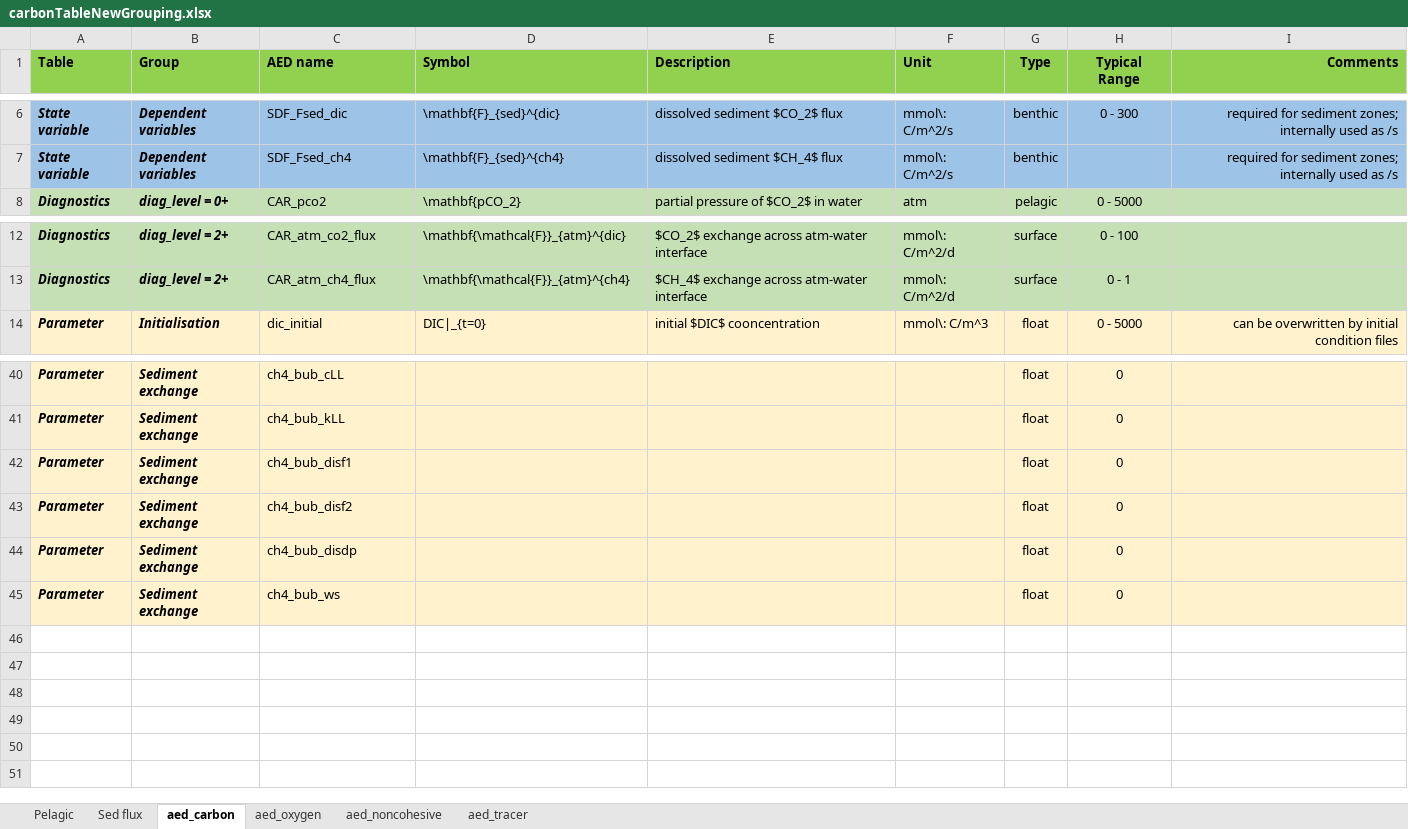
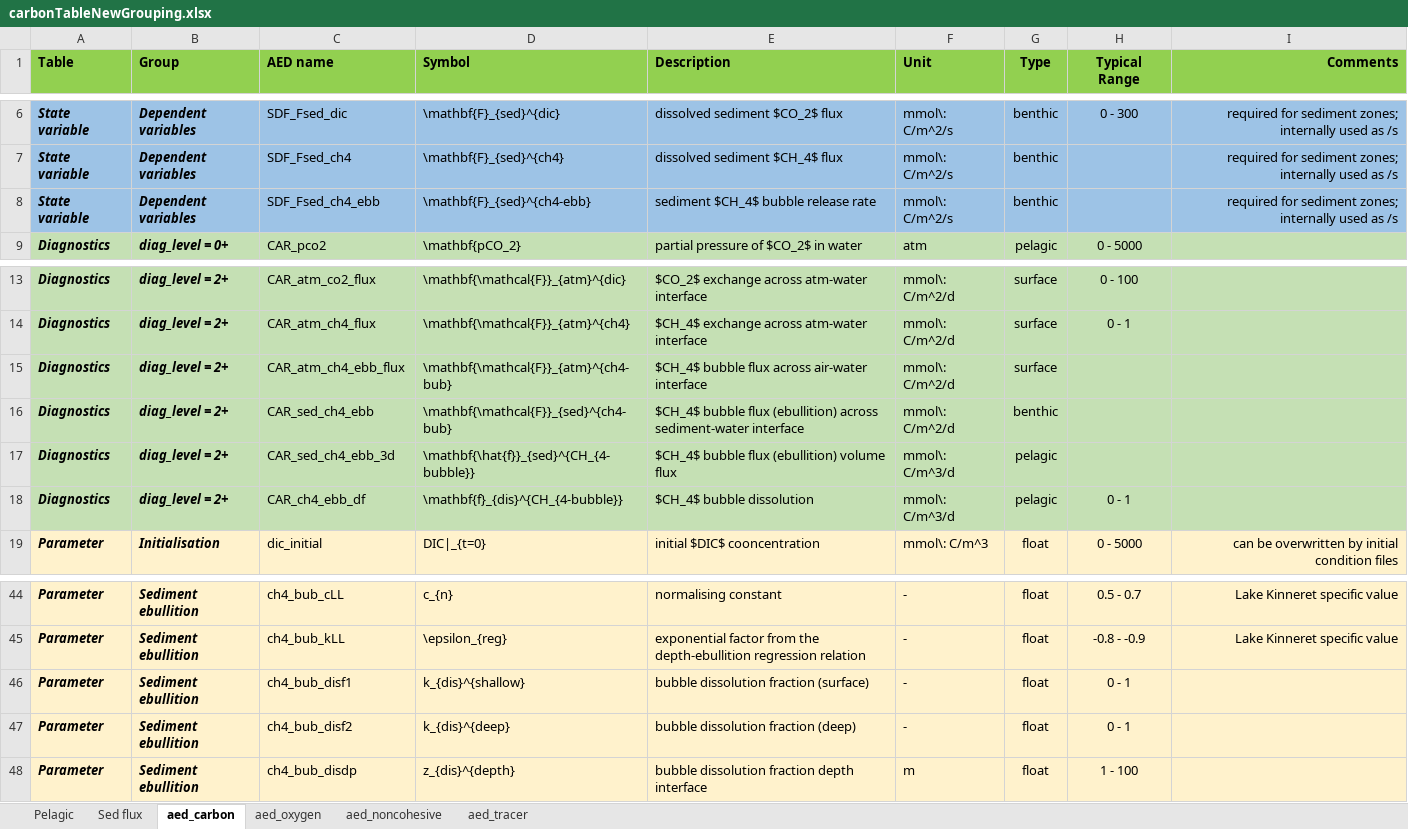
Before and after one commit to AquaticEcoDynamics/aed-science, an Excel workbook: tables/carbonTableNewGrouping.xlsx, sheet aed_carbon, drawn as a sheet; only a part is shown, gaps mark what is left out; values as stored, in another font and other column widths than the file's, no borders; removed rows and columns are numbered as before the commit, all else as after; the diff covers the shown part only; the diff names each change by its address in the sheet, - before the commit and + after, or states it on an @@ line.

Commit message:
carbon updates

```diff
--- a/tables/carbonTableNewGrouping.xlsx (sheet aed_carbon)
+++ b/tables/carbonTableNewGrouping.xlsx (sheet aed_carbon)
+row 8: State variable | Dependent variables | SDF_Fsed_ch4_ebb | \mathbf{F}_{sed}^{ch4-ebb} | sediment $CH_4$ bubble release rate | mmol\: C/m^2/s | benthic |  | required for sediment zones; internally used as /s
+row 15: Diagnostics | diag_level = 2+ | CAR_atm_ch4_ebb_flux | \mathbf{\mathcal{F}}_{atm}^{ch4-bub} | $CH_4$ bubble flux across air-water interface | mmol\: C/m^2/d | surface
+row 16: Diagnostics | diag_level = 2+ | CAR_sed_ch4_ebb | \mathbf{\mathcal{F}}_{sed}^{ch4-bub} | $CH_4$ bubble flux (ebullition) across sediment-water interface | mmol\: C/m^2/d | benthic
+row 17: Diagnostics | diag_level = 2+ | CAR_sed_ch4_ebb_3d | \mathbf{\hat{f}}_{sed}^{CH_{4-bubble}} | $CH_4$ bubble flux (ebullition) volume flux | mmol\: C/m^3/d | pelagic
+row 18: Diagnostics | diag_level = 2+ | CAR_ch4_ebb_df | \mathbf{f}_{dis}^{CH_{4-bubble}} | $CH_4$ bubble dissolution | mmol\: C/m^3/d | pelagic | 0 - 1
-B44:B48 (Group): Sediment exchange
+B44:B48 (Group): Sediment ebullition
-D44 (Symbol): (empty)
+D44 (Symbol): c_{n}
-E44 (Description): (empty)
+E44 (Description): normalising constant
-F44:F47 (Unit): (empty)
+F44:F47 (Unit): -
-H44 (Typical Range): 0
+H44 (Typical Range): 0.5 - 0.7
-I44:I45 (Comments): (empty)
+I44:I45 (Comments): Lake Kinneret specific value
-D45 (Symbol): (empty)
+D45 (Symbol): \epsilon_{reg}
-E45 (Description): (empty)
+E45 (Description): exponential factor from the depth-ebullition regression relation
-H45 (Typical Range): 0
+H45 (Typical Range): -0.8 - -0.9
-D46 (Symbol): (empty)
+D46 (Symbol): k_{dis}^{shallow}
-E46 (Description): (empty)
+E46 (Description): bubble dissolution fraction (surface)
-H46:H47 (Typical Range): 0
+H46:H47 (Typical Range): 0 - 1
-D47 (Symbol): (empty)
+D47 (Symbol): k_{dis}^{deep}
-E47 (Description): (empty)
+E47 (Description): bubble dissolution fraction (deep)
-D48 (Symbol): (empty)
+D48 (Symbol): z_{dis}^{depth}
-E48 (Description): (empty)
+E48 (Description): bubble dissolution fraction depth interface
-F48 (Unit): (empty)
+F48 (Unit): m
-H48 (Typical Range): 0
+H48 (Typical Range): 1 - 100
-row 45: Parameter | Sediment exchange | ch4_bub_ws |  |  |  | float | 0
```
Also changed, not shown: 1 removed row, 28 edited cells and cell formats elsewhere in this sheet, sheet aed_oxygen, 41 other files.
